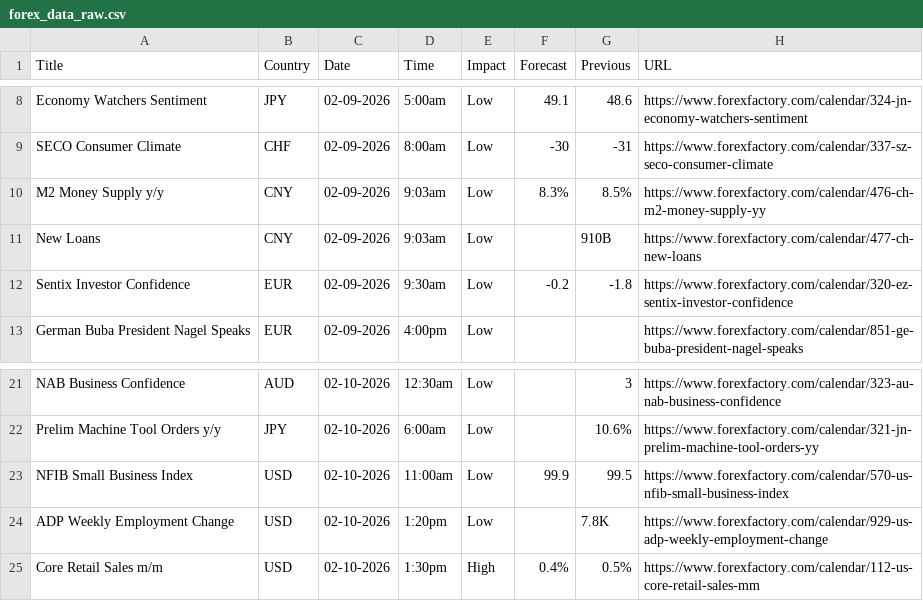
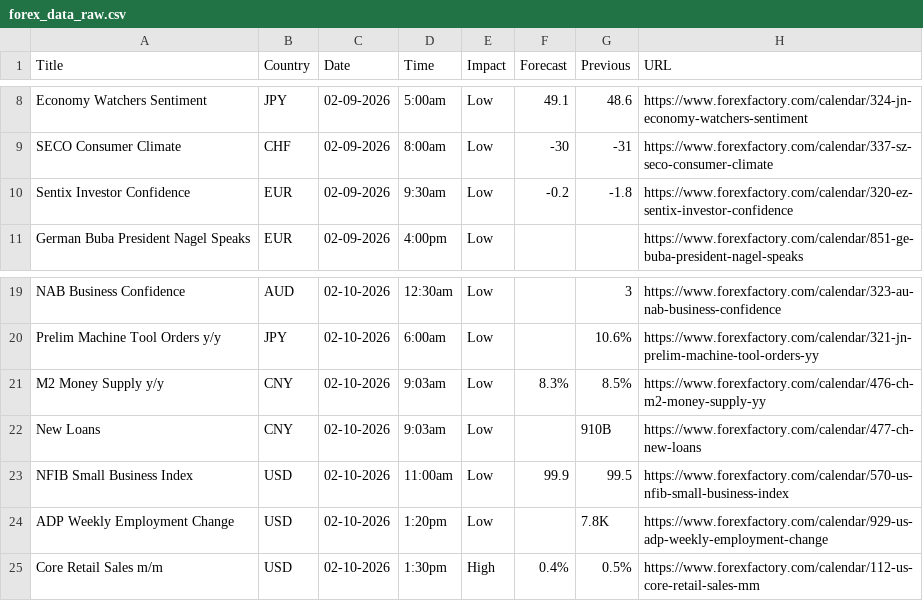
Before and after one commit to CryptoGamerDev/forex-calendar-data, a CSV file: forex_data_raw.csv, drawn as a sheet; only a part is shown, gaps mark what is left out.

```diff
--- a/forex_data_raw.csv
+++ b/forex_data_raw.csv
@@ -9,4 +9,2 @@ Economy Watchers Sentiment,JPY,02-09-2026,5:00am,Low,49.1,48.6,https://www.forex
 SECO Consumer Climate,CHF,02-09-2026,8:00am,Low,-30,-31,https://www.forexfactory.com/calendar/337-sz-seco-consumer-climate
-M2 Money Supply y/y,CNY,02-09-2026,9:03am,Low,8.3%,8.5%,https://www.forexfactory.com/calendar/476-ch-m2-money-supply-yy
-New Loans,CNY,02-09-2026,9:03am,Low,,910B,https://www.forexfactory.com/calendar/477-ch-new-loans
 Sentix Investor Confidence,EUR,02-09-2026,9:30am,Low,-0.2,-1.8,https://www.forexfactory.com/calendar/320-ez-sentix-investor-confidence
@@ -22,2 +20,4 @@ NAB Business Confidence,AUD,02-10-2026,12:30am,Low,,3,https://www.forexfactory.c
 Prelim Machine Tool Orders y/y,JPY,02-10-2026,6:00am,Low,,10.6%,https://www.forexfactory.com/calendar/321-jn-prelim-machine-tool-orders-yy
+M2 Money Supply y/y,CNY,02-10-2026,9:03am,Low,8.3%,8.5%,https://www.forexfactory.com/calendar/476-ch-m2-money-supply-yy
+New Loans,CNY,02-10-2026,9:03am,Low,,910B,https://www.forexfactory.com/calendar/477-ch-new-loans
 NFIB Small Business Index,USD,02-10-2026,11:00am,Low,99.9,99.5,https://www.forexfactory.com/calendar/570-us-nfib-small-business-index
```
Also changed, not shown: forex_data_simple.csv.
